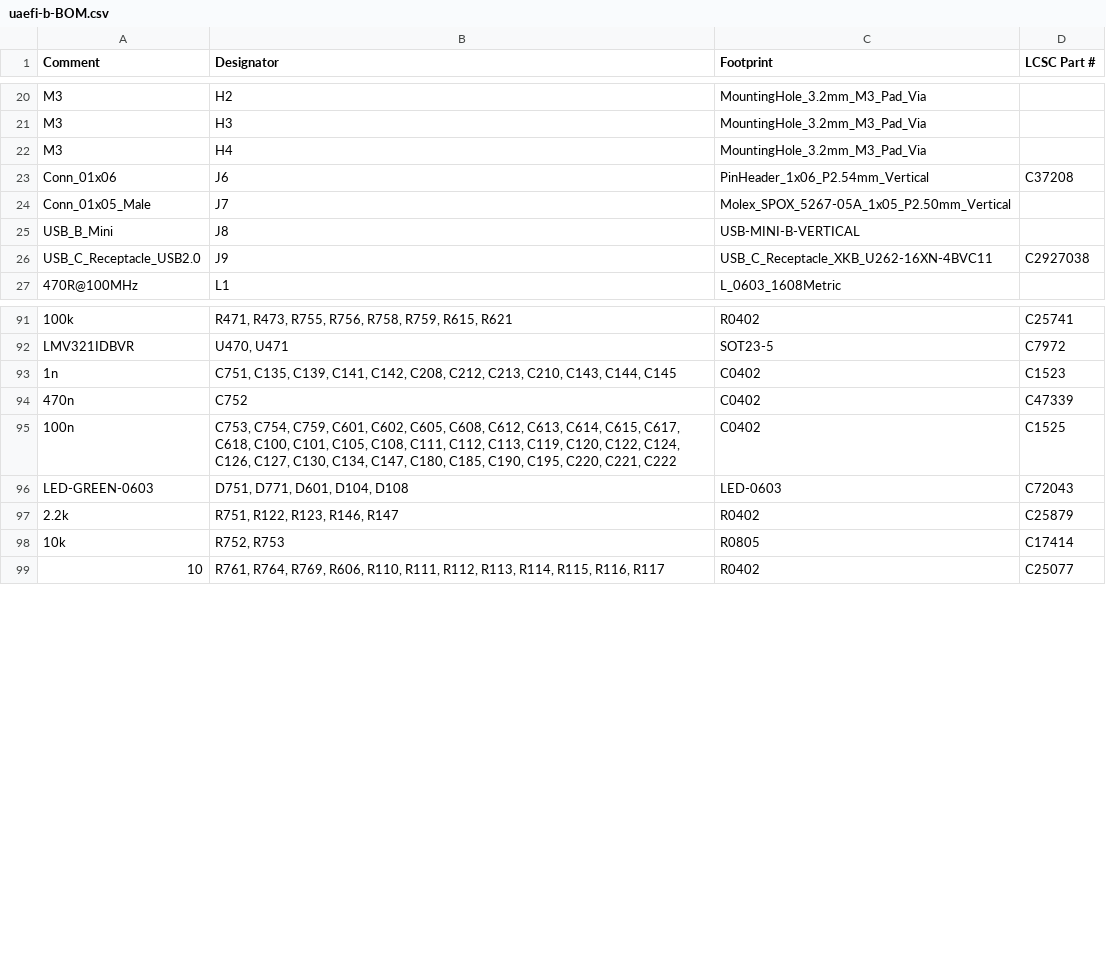
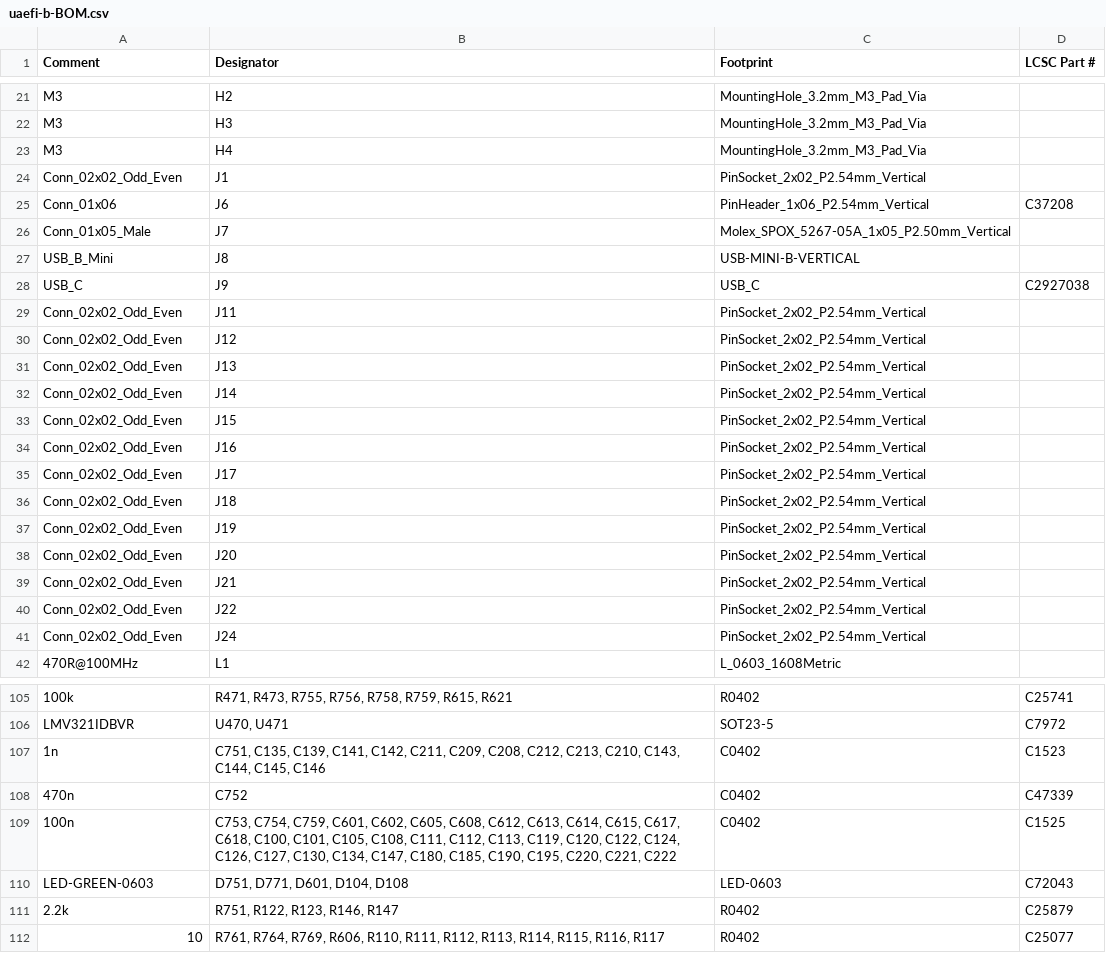
Before and after one commit to rusefi/uaefi, a CSV file: boards/uaefi-b/board/misc/uaefi-b-BOM.csv, drawn as a sheet; only a part is shown, gaps mark what is left out; the diff covers the shown part only.

```diff
--- a/boards/uaefi-b/board/misc/uaefi-b-BOM.csv
+++ b/boards/uaefi-b/board/misc/uaefi-b-BOM.csv
@@ -22,2 +23,3 @@ Comment,Designator,Footprint,LCSC Part #
 "M3","H4","MountingHole_3.2mm_M3_Pad_Via",""
+"Conn_02x02_Odd_Even","J1","PinSocket_2x02_P2.54mm_Vertical",""
 "Conn_01x06","J6","PinHeader_1x06_P2.54mm_Vertical","C37208"
@@ -25,3 +27,16 @@ Comment,Designator,Footprint,LCSC Part #
 "USB_B_Mini","J8","USB-MINI-B-VERTICAL",""
-"USB_C_Receptacle_USB2.0","J9","USB_C_Receptacle_XKB_U262-16XN-4BVC11","C2927038"
+"USB_C","J9","USB_C","C2927038"
+"Conn_02x02_Odd_Even","J11","PinSocket_2x02_P2.54mm_Vertical",""
+"Conn_02x02_Odd_Even","J12","PinSocket_2x02_P2.54mm_Vertical",""
+"Conn_02x02_Odd_Even","J13","PinSocket_2x02_P2.54mm_Vertical",""
+"Conn_02x02_Odd_Even","J14","PinSocket_2x02_P2.54mm_Vertical",""
+"Conn_02x02_Odd_Even","J15","PinSocket_2x02_P2.54mm_Vertical",""
+"Conn_02x02_Odd_Even","J16","PinSocket_2x02_P2.54mm_Vertical",""
+"Conn_02x02_Odd_Even","J17","PinSocket_2x02_P2.54mm_Vertical",""
+"Conn_02x02_Odd_Even","J18","PinSocket_2x02_P2.54mm_Vertical",""
+"Conn_02x02_Odd_Even","J19","PinSocket_2x02_P2.54mm_Vertical",""
+"Conn_02x02_Odd_Even","J20","PinSocket_2x02_P2.54mm_Vertical",""
+"Conn_02x02_Odd_Even","J21","PinSocket_2x02_P2.54mm_Vertical",""
+"Conn_02x02_Odd_Even","J22","PinSocket_2x02_P2.54mm_Vertical",""
+"Conn_02x02_Odd_Even","J24","PinSocket_2x02_P2.54mm_Vertical",""
 "470R@100MHz","L1","L_0603_1608Metric",""
@@ -92,3 +106,3 @@ Comment,Designator,Footprint,LCSC Part #
 "LMV321IDBVR","U470, U471","SOT23-5","C7972"
-"1n","C751, C135, C139, C141, C142, C208, C212, C213, C210, C143, C144, C145","C0402","C1523"
+"1n","C751, C135, C139, C141, C142, C211, C209, C208, C212, C213, C210, C143, C144, C145, C146","C0402","C1523"
 "470n","C752","C0402","C47339"
@@ -97,3 +111,2 @@ Comment,Designator,Footprint,LCSC Part #
 "2.2k","R751, R122, R123, R146, R147","R0402","C25879"
-"10k","R752, R753","R0805","C17414"
 "10","R761, R764, R769, R606, R110, R111, R112, R113, R114, R115, R116, R117","R0402","C25077"
```
Also changed, not shown: 8 added rows, 6 removed rows and 14 edited cells elsewhere in this file, boards/uaefi-b/board/uaefi-b-BOM-JLC.csv, boards/uaefi-b/board/uaefi-b-CPL.csv, 39 other files.
